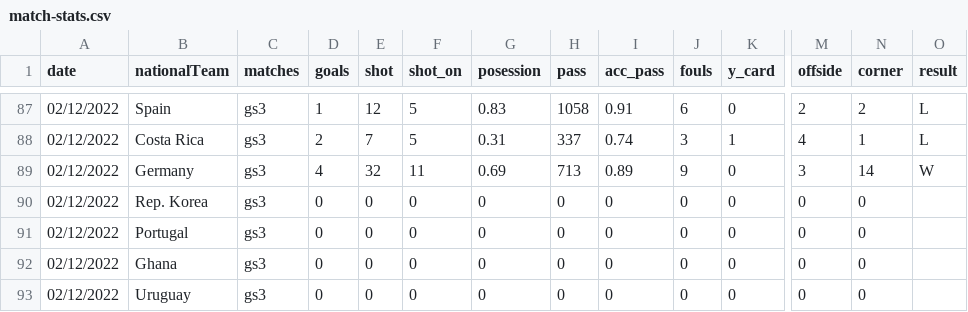
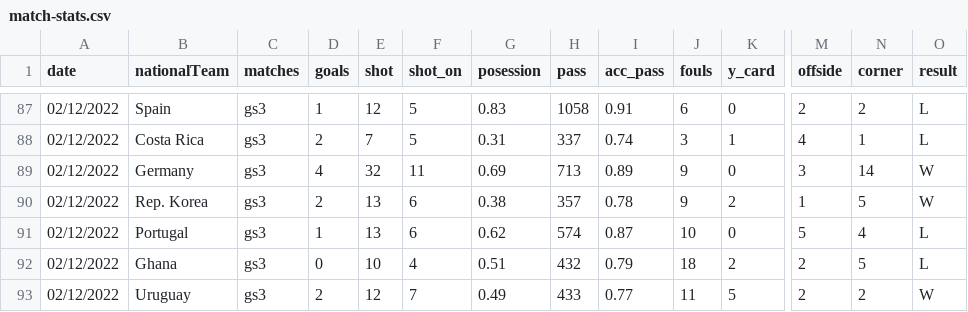
Before and after one commit to arivle/World-Cup-Data-Analytics, a CSV file: data/match-stats/match-stats.csv, drawn as a sheet; only a part is shown, gaps mark what is left out; removed rows and columns are numbered as before the commit, all else as after; rows hold the shown columns only; the diff covers the shown part only; the diff names each change by its address in the sheet, - before the commit and + after, or states it on an @@ line.

Commit message:
update the all group stage match and the data analytics

```diff
--- a/data/match-stats/match-stats.csv
+++ b/data/match-stats/match-stats.csv
-row 90: 02/12/2022 | Rep. Korea | gs3 | 0 | 0 | 0 | 0 | 0 | 0 | 0 | 0 | 0 | 0
+row 90: 02/12/2022 | Rep. Korea | gs3 | 2 | 13 | 6 | 0.38 | 357 | 0.78 | 9 | 2 | 1 | 5 | W
-D91 (goals): 0
+D91 (goals): 1
-E91 (shot): 0
+E91 (shot): 13
-F91 (shot_on): 0
+F91 (shot_on): 6
-G91 (posession): 0
+G91 (posession): 0.62
-H91 (pass): 0
+H91 (pass): 574
-I91 (acc_pass): 0
+I91 (acc_pass): 0.87
-J91 (fouls): 0
+J91 (fouls): 10
-M91 (offside): 0
+M91 (offside): 5
-N91 (corner): 0
+N91 (corner): 4
-O91:O92 (result): (empty)
+O91:O92 (result): L
-E92 (shot): 0
+E92 (shot): 10
-F92 (shot_on): 0
+F92 (shot_on): 4
-G92 (posession): 0
+G92 (posession): 0.51
-H92 (pass): 0
+H92 (pass): 432
-I92 (acc_pass): 0
+I92 (acc_pass): 0.79
-J92 (fouls): 0
+J92 (fouls): 18
-K92 (y_card): 0
+K92 (y_card): 2
-M92 (offside): 0
+M92 (offside): 2
-N92 (corner): 0
+N92 (corner): 5
-row 93: 02/12/2022 | Uruguay | gs3 | 0 | 0 | 0 | 0 | 0 | 0 | 0 | 0 | 0 | 0
+row 93: 02/12/2022 | Uruguay | gs3 | 2 | 12 | 7 | 0.49 | 433 | 0.77 | 11 | 5 | 2 | 2 | W
```
Also changed, not shown: 1 added row, 1 removed row and 29 edited cells elsewhere in this file, 2 other files.
